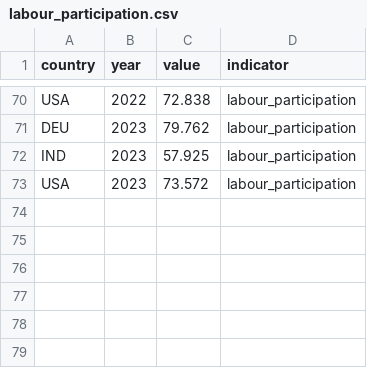
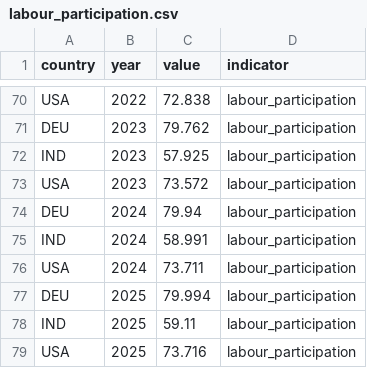
Before and after one commit to siddarth-bantula/global-labor-market-analytics, a CSV file: data/raw/labour_participation.csv, drawn as a sheet; only a part is shown, gaps mark what is left out; the diff names each change by its address in the sheet, - before the commit and + after, or states it on an @@ line.

```diff
--- a/data/raw/labour_participation.csv
+++ b/data/raw/labour_participation.csv
+row 74: DEU | 2024 | 79.94 | labour_participation
+row 75: IND | 2024 | 58.991 | labour_participation
+row 76: USA | 2024 | 73.711 | labour_participation
+row 77: DEU | 2025 | 79.994 | labour_participation
+row 78: IND | 2025 | 59.11 | labour_participation
+row 79: USA | 2025 | 73.716 | labour_participation
```
Also changed, not shown: data/raw/employment_ratio.csv, data/raw/female_participation.csv, 5 other files.
